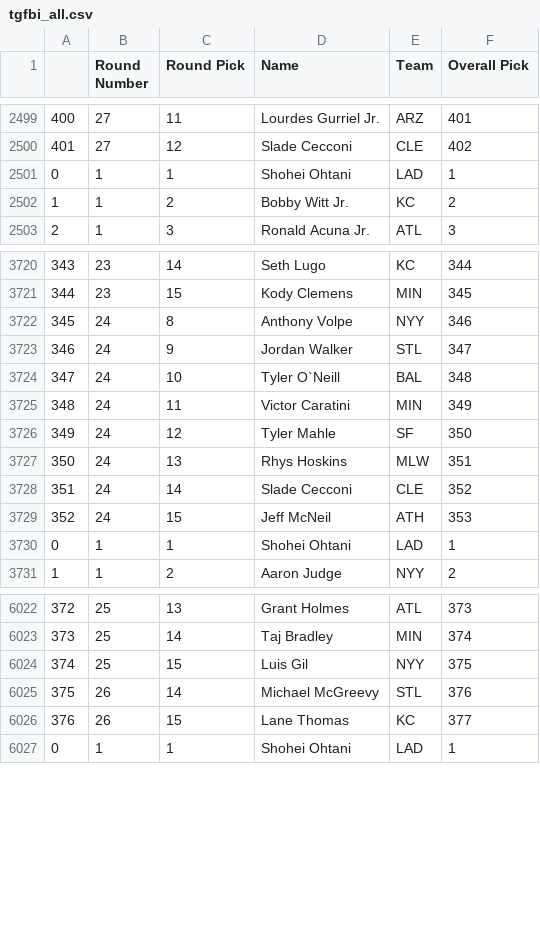
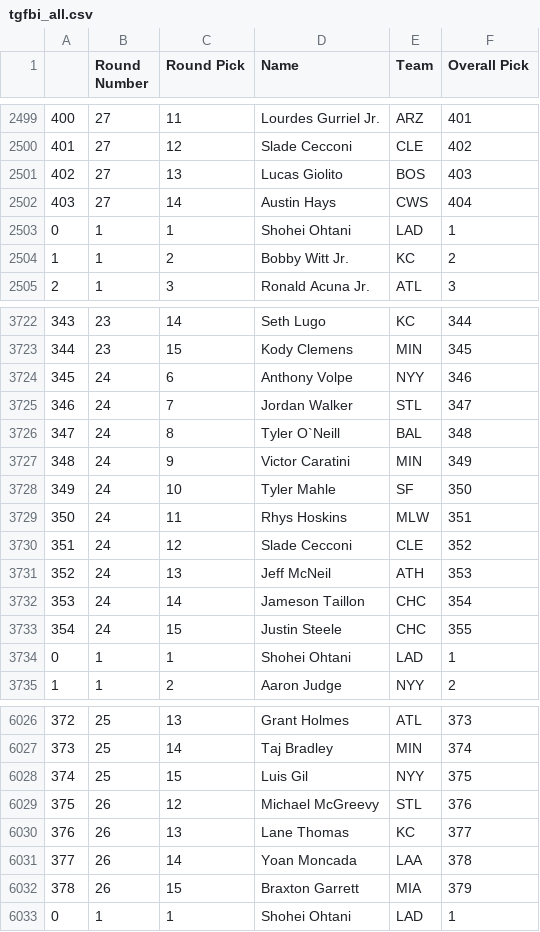
Before and after one commit to fantasy-toolz/tgfbi-draft-tracking, a CSV file: tgfbi_all.csv, drawn as a sheet; only a part is shown, gaps mark what is left out; the diff covers the shown part only.

```diff
--- a/tgfbi_all.csv
+++ b/tgfbi_all.csv
@@ -2500,2 +2500,4 @@
 401,27,12,Slade Cecconi,CLE,402
+402,27,13,Lucas Giolito,BOS,403
+403,27,14,Austin Hays,CWS,404
 0,1,1,Shohei Ohtani,LAD,1
@@ -3721,10 +3723,12 @@
 344,23,15,Kody Clemens,MIN,345
-345,24,8,Anthony Volpe,NYY,346
-346,24,9,Jordan Walker,STL,347
-347,24,10,Tyler O`Neill,BAL,348
-348,24,11,Victor Caratini,MIN,349
-349,24,12,Tyler Mahle,SF,350
-350,24,13,Rhys Hoskins,MLW,351
-351,24,14,Slade Cecconi,CLE,352
-352,24,15,Jeff McNeil,ATH,353
+345,24,6,Anthony Volpe,NYY,346
+346,24,7,Jordan Walker,STL,347
+347,24,8,Tyler O`Neill,BAL,348
+348,24,9,Victor Caratini,MIN,349
+349,24,10,Tyler Mahle,SF,350
+350,24,11,Rhys Hoskins,MLW,351
+351,24,12,Slade Cecconi,CLE,352
+352,24,13,Jeff McNeil,ATH,353
+353,24,14,Jameson Taillon,CHC,354
+354,24,15,Justin Steele,CHC,355
 0,1,1,Shohei Ohtani,LAD,1
@@ -6024,4 +6028,6 @@
 374,25,15,Luis Gil,NYY,375
-375,26,14,Michael McGreevy,STL,376
-376,26,15,Lane Thomas,KC,377
+375,26,12,Michael McGreevy,STL,376
+376,26,13,Lane Thomas,KC,377
+377,26,14,Yoan Moncada,LAA,378
+378,26,15,Braxton Garrett,MIA,379
 0,1,1,Shohei Ohtani,LAD,1
```
Also changed, not shown: 8 added rows and 14 edited cells elsewhere in this file, tgfbi_adp.csv, 1 other file.
